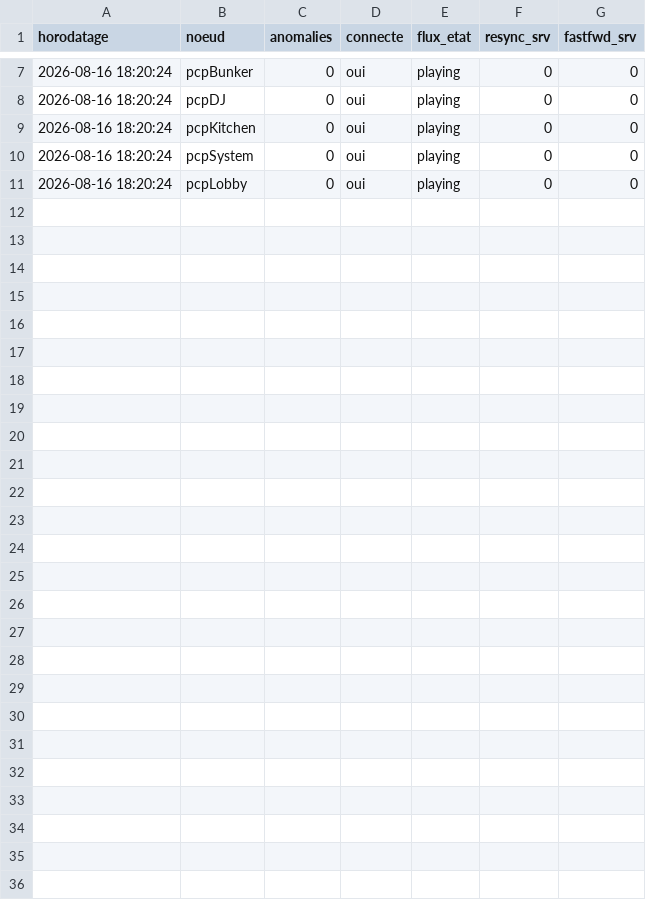
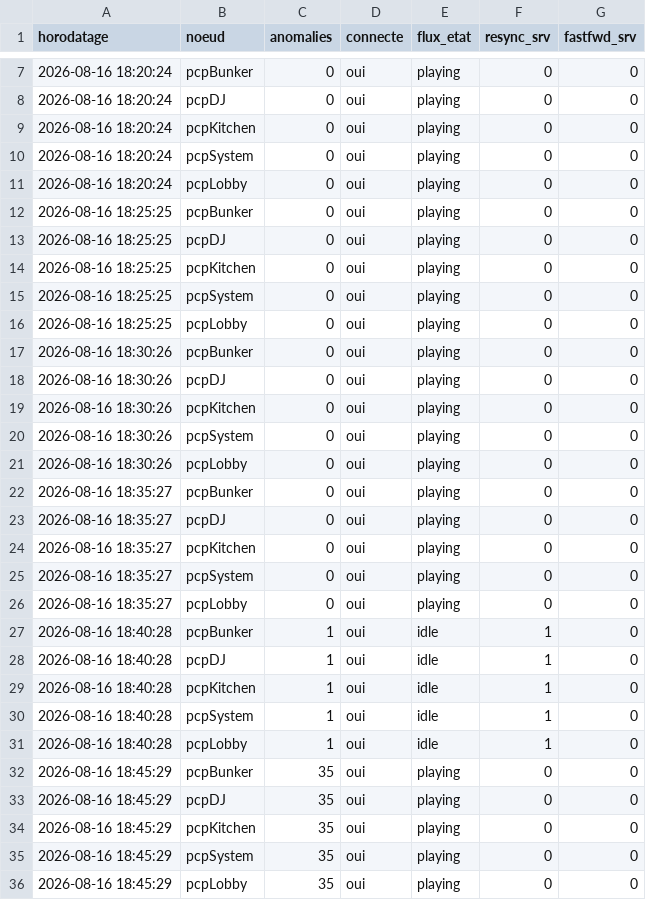
Before and after one commit to beaucasque/pcpNetAudio, a CSV file: endurance.csv, drawn as a sheet; only a part is shown, gaps mark what is left out.

```diff
--- a/endurance.csv
+++ b/endurance.csv
@@ -11 +11,26 @@ horodatage,noeud,anomalies,connecte,flux_etat,resync_srv,fastfwd_srv
 2026-08-16 18:20:24,pcpLobby,0,oui,playing,0,0
+2026-08-16 18:25:25,pcpBunker,0,oui,playing,0,0
+2026-08-16 18:25:25,pcpDJ,0,oui,playing,0,0
+2026-08-16 18:25:25,pcpKitchen,0,oui,playing,0,0
+2026-08-16 18:25:25,pcpSystem,0,oui,playing,0,0
+2026-08-16 18:25:25,pcpLobby,0,oui,playing,0,0
+2026-08-16 18:30:26,pcpBunker,0,oui,playing,0,0
+2026-08-16 18:30:26,pcpDJ,0,oui,playing,0,0
+2026-08-16 18:30:26,pcpKitchen,0,oui,playing,0,0
+2026-08-16 18:30:26,pcpSystem,0,oui,playing,0,0
+2026-08-16 18:30:26,pcpLobby,0,oui,playing,0,0
+2026-08-16 18:35:27,pcpBunker,0,oui,playing,0,0
+2026-08-16 18:35:27,pcpDJ,0,oui,playing,0,0
+2026-08-16 18:35:27,pcpKitchen,0,oui,playing,0,0
+2026-08-16 18:35:27,pcpSystem,0,oui,playing,0,0
+2026-08-16 18:35:27,pcpLobby,0,oui,playing,0,0
+2026-08-16 18:40:28,pcpBunker,1,oui,idle,1,0
+2026-08-16 18:40:28,pcpDJ,1,oui,idle,1,0
+2026-08-16 18:40:28,pcpKitchen,1,oui,idle,1,0
+2026-08-16 18:40:28,pcpSystem,1,oui,idle,1,0
+2026-08-16 18:40:28,pcpLobby,1,oui,idle,1,0
+2026-08-16 18:45:29,pcpBunker,35,oui,playing,0,0
+2026-08-16 18:45:29,pcpDJ,35,oui,playing,0,0
+2026-08-16 18:45:29,pcpKitchen,35,oui,playing,0,0
+2026-08-16 18:45:29,pcpSystem,35,oui,playing,0,0
+2026-08-16 18:45:29,pcpLobby,35,oui,playing,0,0
```
Also changed, not shown: 2 other files.
